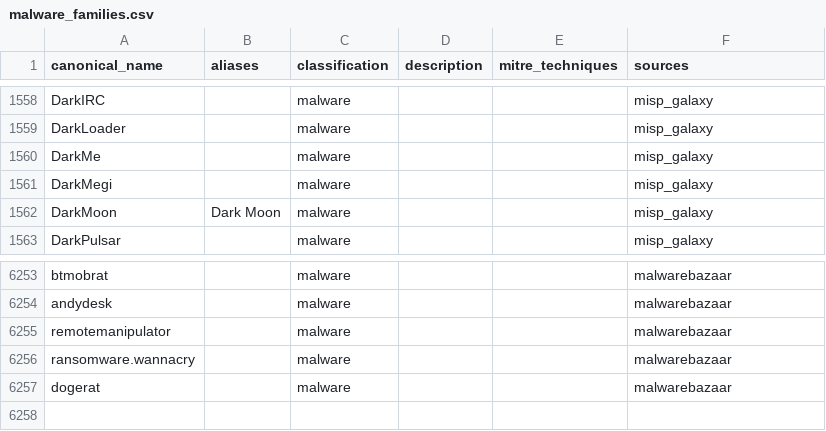
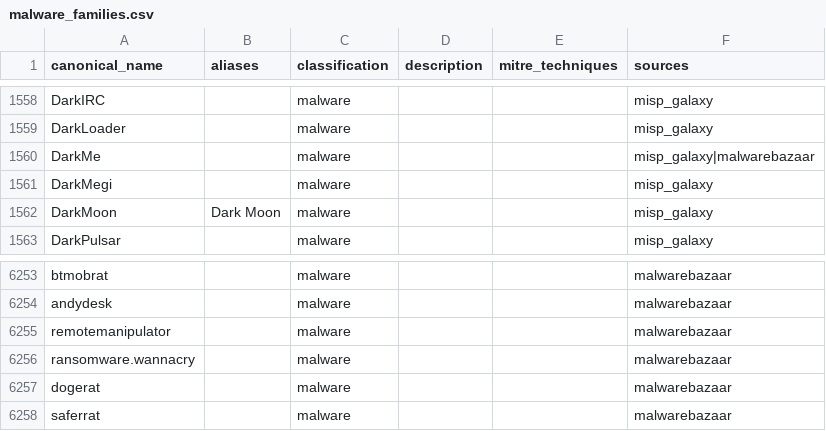
Before and after one commit to elchacal801/threat-intel-reference, a CSV file: data/normalized/malware_families.csv, drawn as a sheet; only a part is shown, gaps mark what is left out.

```diff
--- a/data/normalized/malware_families.csv
+++ b/data/normalized/malware_families.csv
@@ -1905,3 +1905,3 @@ DarkIRC,,malware,,,misp_galaxy
 DarkLoader,,malware,,,misp_galaxy
-DarkMe,,malware,,,misp_galaxy
+DarkMe,,malware,,,misp_galaxy|malwarebazaar
 DarkMegi,,malware,,,misp_galaxy
@@ -7652 +7652,2 @@ ransomware.wannacry,,malware,,,malwarebazaar
 dogerat,,malware,,,malwarebazaar
+saferrat,,malware,,,malwarebazaar
```
Also changed, not shown: data/raw/yaraify_rules.csv, 12 other files.
